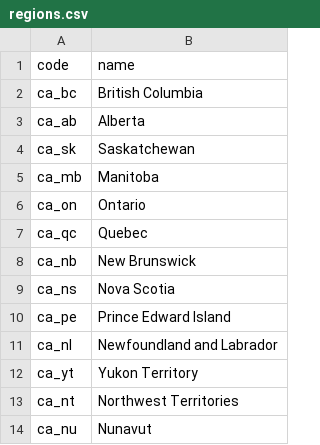
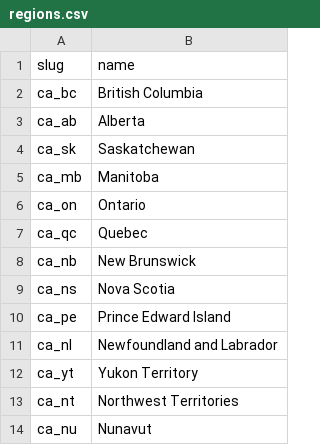
Before and after one commit to jamie/canadastat, a CSV file: src/_data/regions.csv, drawn as a sheet.

Commit message:
rename template, slug

```diff
--- a/src/_data/regions.csv
+++ b/src/_data/regions.csv
@@ -1,2 +1,2 @@
-code,name
+slug,name
 ca_bc,British Columbia
```
Also changed, not shown: 2 other files.
